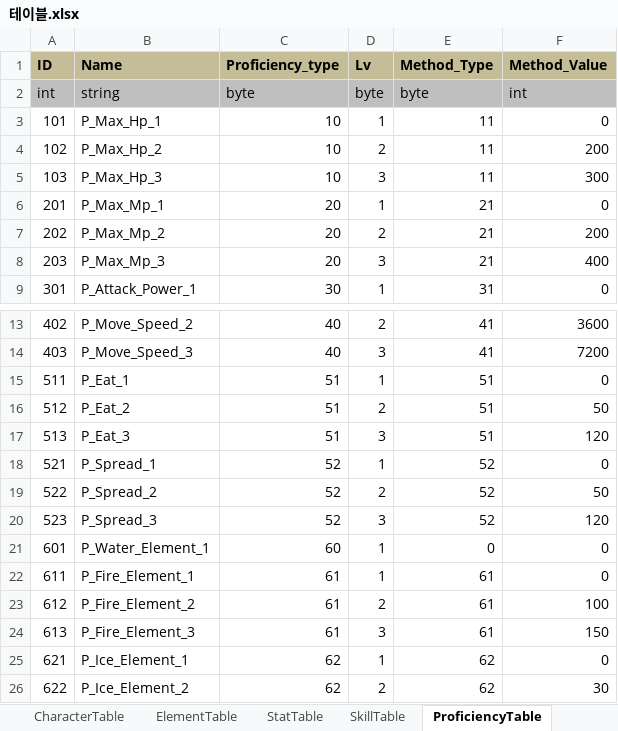
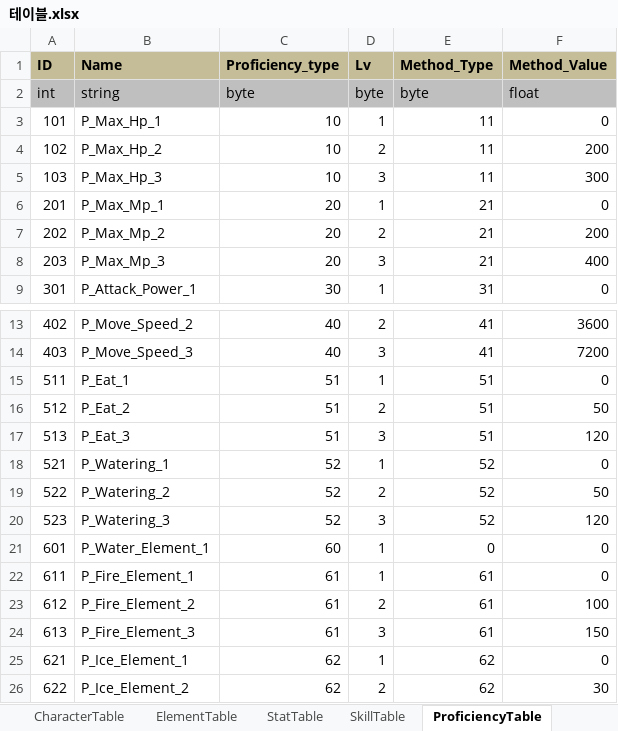
Before and after one commit to 1suyb/Project_GoodLife, an Excel workbook: Document/3.Report/김규하/테이블.xlsx, sheet ProficiencyTable, drawn as a sheet; only a part is shown, gaps mark what is left out; values as stored, in another font and other column widths than the file's, no borders; the diff names each change by its address in the sheet, - before the commit and + after, or states it on an @@ line.

```diff
--- a/Document/3.Report/김규하/테이블.xlsx (sheet ProficiencyTable)
+++ b/Document/3.Report/김규하/테이블.xlsx (sheet ProficiencyTable)
-F2 (Method_Value): int
+F2 (Method_Value): float
-B18 (Name): P_Spread_1
+B18 (Name): P_Watering_1
-B19 (Name): P_Spread_2
+B19 (Name): P_Watering_2
-B20 (Name): P_Spread_3
+B20 (Name): P_Watering_3
```
Also changed, not shown: sheet ItemTable, sheet NPCTable, sheet BuffTable, sheet ShopTable, sheet SkillTable, sheet ShopBasicTable, other sheet tabs.
